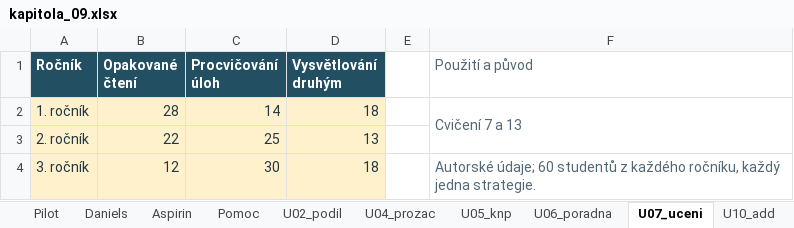
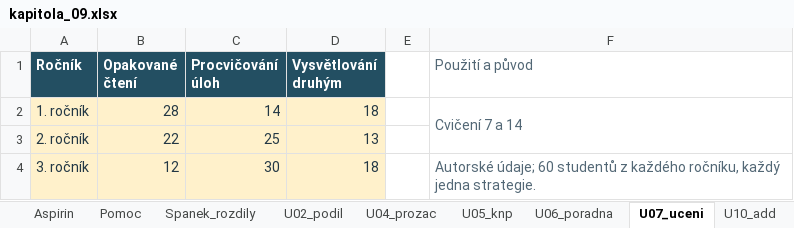
Before and after one commit to reckak/statistics-for-psychology, an Excel workbook: data/kapitola_09.xlsx, sheet U07_uceni, drawn as a sheet; values as stored, in another font and other column widths than the file's, no borders; the diff names each change by its address in the sheet, - before the commit and + after, or states it on an @@ line.

```diff
--- a/data/kapitola_09.xlsx (sheet U07_uceni)
+++ b/data/kapitola_09.xlsx (sheet U07_uceni)
+sheet tab: Spanek_rozdily
-F2 (Použití a původ): Cvičení 7 a 13
+F2 (Použití a původ): Cvičení 7 a 14
```
Also changed, not shown: sheet Prehled, sheet Tabulka, sheet Pomoc, sheet U10_add, sheet McNemar, other sheet tabs, 31 other files.
